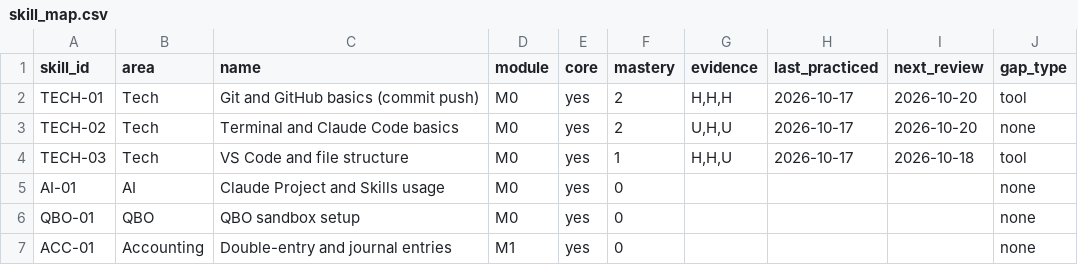
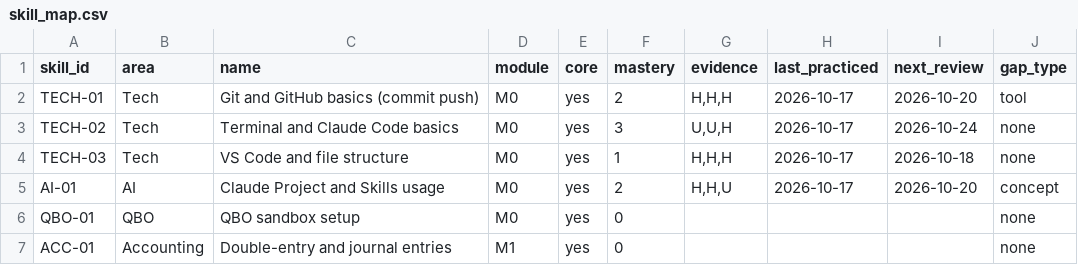
Before and after one commit to sinag-intelligence/finance-ops-build, a CSV file: data/skill_map.csv, drawn as a sheet; only a part is shown.

```diff
--- a/data/skill_map.csv
+++ b/data/skill_map.csv
@@ -2,5 +2,5 @@ skill_id,area,name,module,core,mastery,evidence,last_practiced,next_review,gap_t
 TECH-01,Tech,Git and GitHub basics (commit push),M0,yes,2,"H,H,H",2026-10-17,2026-10-20,tool
-TECH-02,Tech,Terminal and Claude Code basics,M0,yes,2,"U,H,U",2026-10-17,2026-10-20,none
-TECH-03,Tech,VS Code and file structure,M0,yes,1,"H,H,U",2026-10-17,2026-10-18,tool
-AI-01,AI,Claude Project and Skills usage,M0,yes,0,,,,none
+TECH-02,Tech,Terminal and Claude Code basics,M0,yes,3,"U,U,H",2026-10-17,2026-10-24,none
+TECH-03,Tech,VS Code and file structure,M0,yes,1,"H,H,H",2026-10-17,2026-10-18,none
+AI-01,AI,Claude Project and Skills usage,M0,yes,2,"H,H,U",2026-10-17,2026-10-20,concept
 QBO-01,QBO,QBO sandbox setup,M0,yes,0,,,,none
```
Also changed, not shown: data/session_log.csv, 4 other files.
